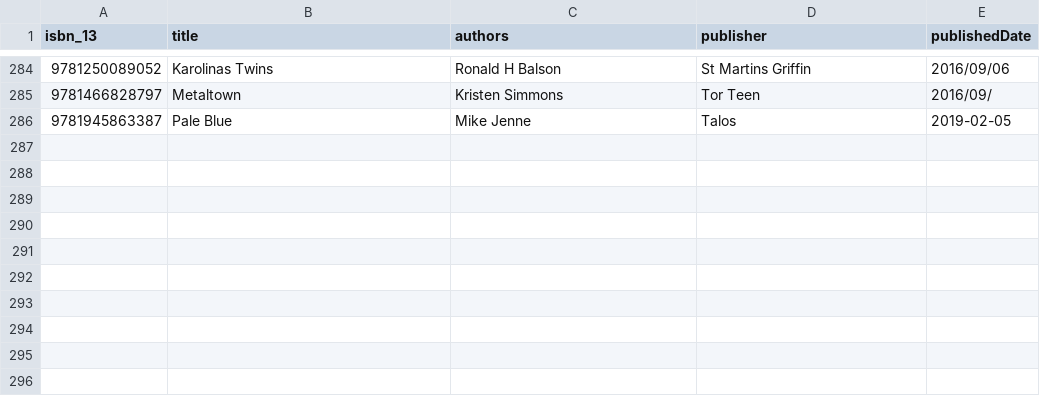
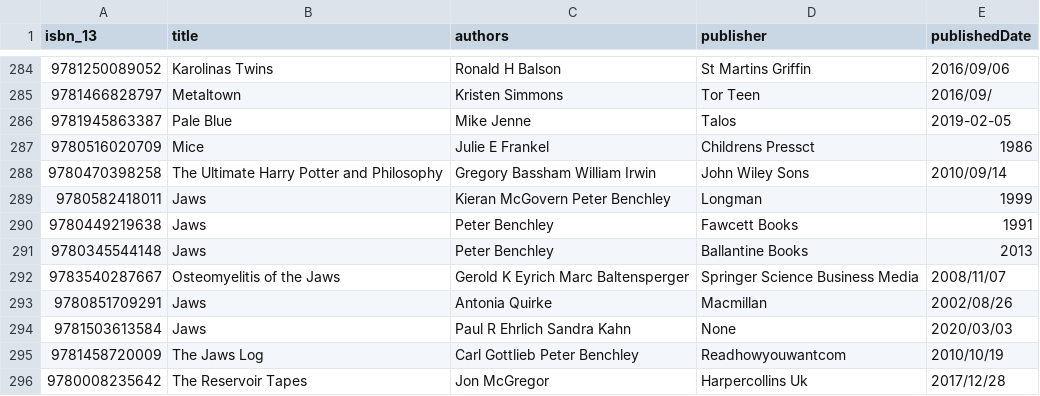
Before and after one commit to hajam09/booksystem, a CSV file: book_info.csv, drawn as a sheet; only a part is shown, gaps mark what is left out.

```diff
--- a/book_info.csv
+++ b/book_info.csv
@@ -286 +286,11 @@ isbn_13,title,authors,publisher,publishedDate
 9781945863387,Pale Blue,Mike Jenne,Talos,2019-02-05
+9780516020709,Mice,Julie E Frankel,Childrens Pressct,1986
+9780470398258,The Ultimate Harry Potter and Philosophy,Gregory Bassham William Irwin,John Wiley Sons,2010/09/14
+9780582418011,Jaws,Kieran McGovern Peter Benchley,Longman,1999
+9780449219638,Jaws,Peter Benchley,Fawcett Books,1991
+9780345544148,Jaws,Peter Benchley,Ballantine Books,2013
+9783540287667,Osteomyelitis of the Jaws,Gerold K Eyrich Marc Baltensperger,Springer Science Business Media,2008/11/07
+9780851709291,Jaws,Antonia Quirke,Macmillan,2002/08/26
+9781503613584,Jaws,Paul R Ehrlich Sandra Kahn,None,2020/03/03
+9781458720009,The Jaws Log,Carl Gottlieb Peter Benchley,Readhowyouwantcom,2010/10/19
+9780008235642,The Reservoir Tapes,Jon McGregor,Harpercollins Uk,2017/12/28
```
Also changed, not shown: book_description.csv, book_rating.csv, 3 other files.
